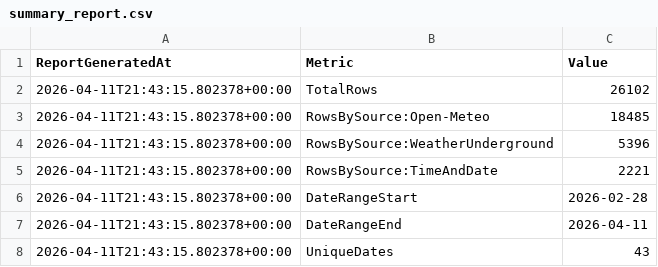
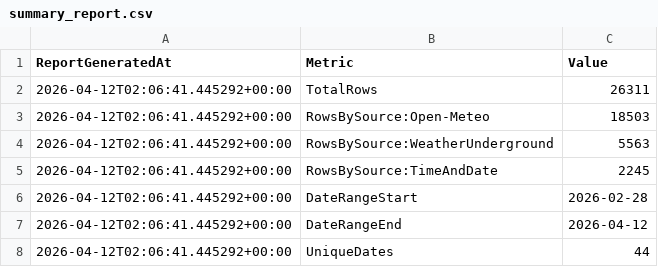
Before and after one commit to AyaHajjaoui/WebScraping-project, a CSV file: data/processed/summary_report.csv, drawn as a sheet.

```diff
--- a/data/processed/summary_report.csv
+++ b/data/processed/summary_report.csv
@@ -1,8 +1,8 @@
 ReportGeneratedAt,Metric,Value
-2026-04-11T21:43:15.802378+00:00,TotalRows,26102
-2026-04-11T21:43:15.802378+00:00,RowsBySource:Open-Meteo,18485
-2026-04-11T21:43:15.802378+00:00,RowsBySource:WeatherUnderground,5396
-2026-04-11T21:43:15.802378+00:00,RowsBySource:TimeAndDate,2221
-2026-04-11T21:43:15.802378+00:00,DateRangeStart,2026-02-28
-2026-04-11T21:43:15.802378+00:00,DateRangeEnd,2026-04-11
-2026-04-11T21:43:15.802378+00:00,UniqueDates,43
+2026-04-12T02:06:41.445292+00:00,TotalRows,26311
+2026-04-12T02:06:41.445292+00:00,RowsBySource:Open-Meteo,18503
+2026-04-12T02:06:41.445292+00:00,RowsBySource:WeatherUnderground,5563
+2026-04-12T02:06:41.445292+00:00,RowsBySource:TimeAndDate,2245
+2026-04-12T02:06:41.445292+00:00,DateRangeStart,2026-02-28
+2026-04-12T02:06:41.445292+00:00,DateRangeEnd,2026-04-12
+2026-04-12T02:06:41.445292+00:00,UniqueDates,44
```
Also changed, not shown: data/raw/timeanddate_raw.csv, 4 other files.
